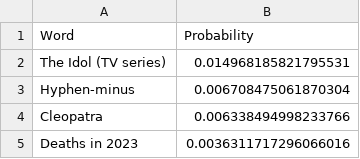
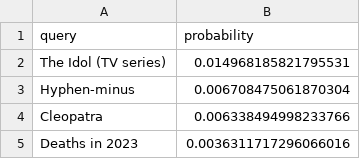
Before and after one commit to elastic/rally-tracks, a CSV file: wikipedia/queries.csv, drawn as a sheet; only a part is shown; removed rows and columns are numbered as before the commit, all else as after; the diff names each change by its address in the sheet, - before the commit and + after, or states it on an @@ line.

Commit message:
Rename queries.csv column

```diff
--- a/wikipedia/queries.csv
+++ b/wikipedia/queries.csv
-row 1: Word | Probability
+row 1: query | probability
```
Also changed, not shown: 1 other file.
